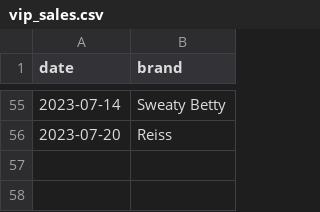
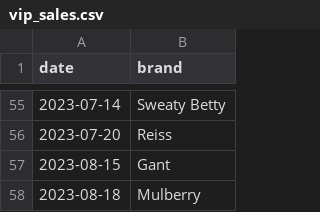
Before and after one commit to nixent/brandalley-dbt, a CSV file: dbt/brandalley-dbt/seeds/vip_sales.csv, drawn as a sheet; only a part is shown, gaps mark what is left out.

Commit message:
vip sales

```diff
--- a/dbt/brandalley-dbt/seeds/vip_sales.csv
+++ b/dbt/brandalley-dbt/seeds/vip_sales.csv
@@ -56 +56,3 @@ date,brand
 2023-07-20,Reiss
+2023-08-15,Gant
+2023-08-18,Mulberry
```
